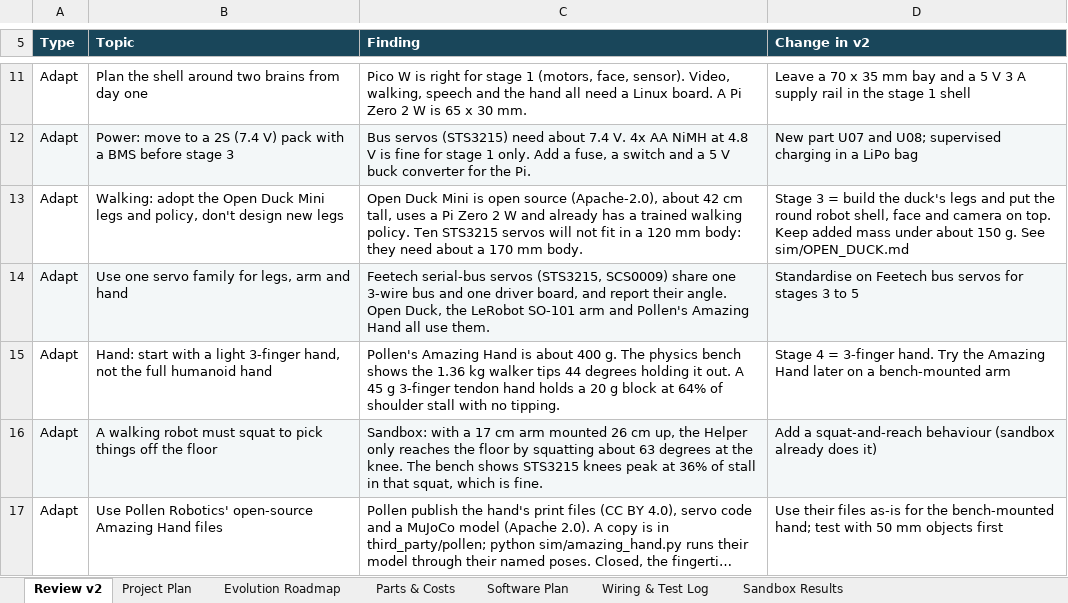
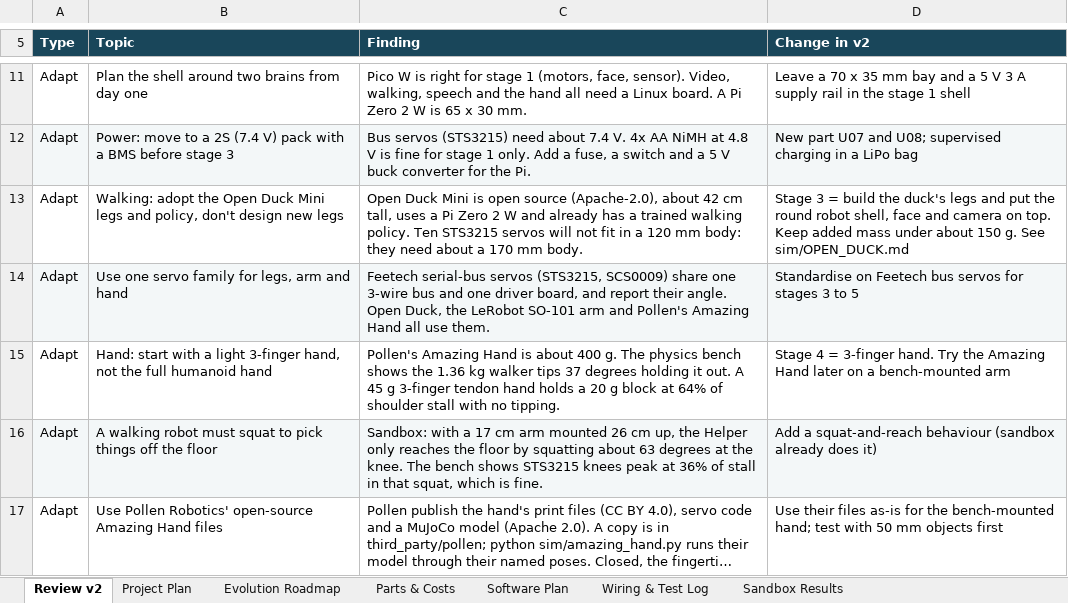
Before and after one commit to TonyBarnyard/OreVis, an Excel workbook: plan/robot_project_plan_v2.xlsx, sheet Review v2, drawn as a sheet; only a part is shown, gaps mark what is left out; long unchanged cells end in …; values as stored, in another font and other column widths than the file's, no borders; the diff names each change by its address in the sheet, - before the commit and + after, or states it on an @@ line.

```diff
--- a/plan/robot_project_plan_v2.xlsx (sheet Review v2)
+++ b/plan/robot_project_plan_v2.xlsx (sheet Review v2)
-C15 (Finding): …walker tips 44 degrees holding…
+C15 (Finding): …walker tips 37 degrees holding…
```
Also changed, not shown: sheet Sandbox Results, 11 other files.
